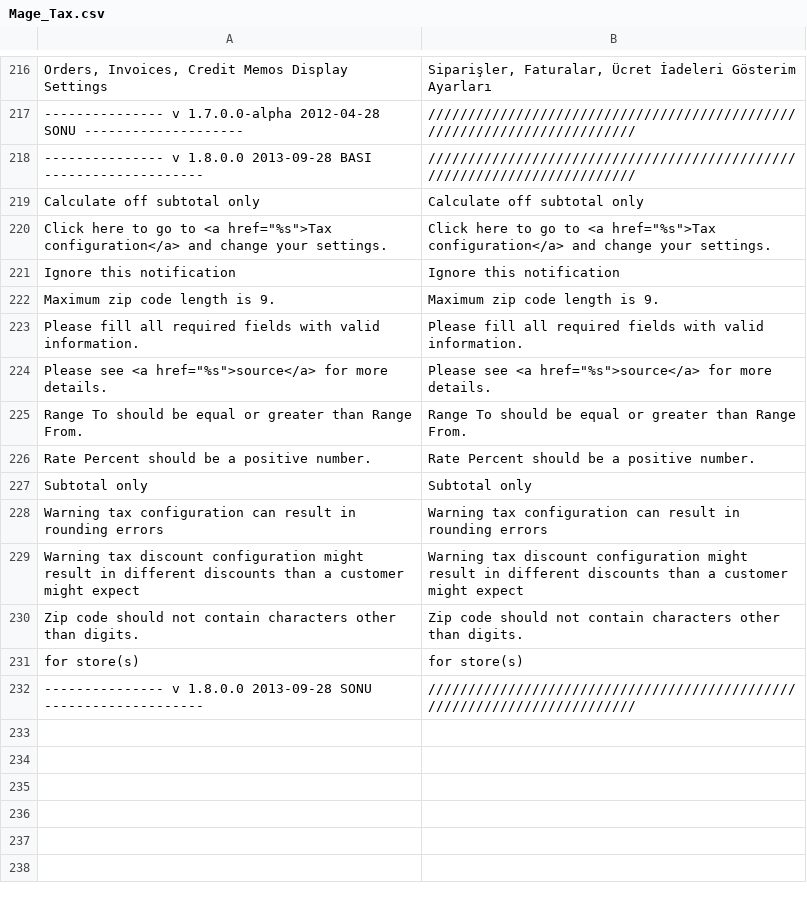
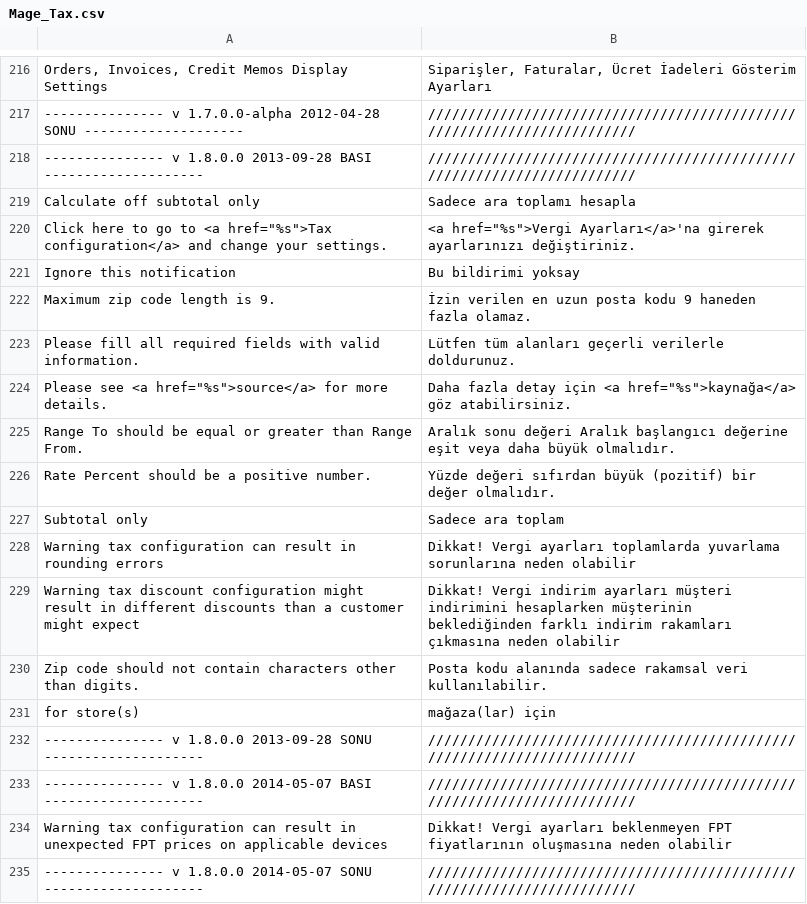
Before and after one commit to hidonet/Magento_Resmi_Turkce_Cevirisi, a CSV file: tr_TR/Mage_Tax.csv, drawn as a sheet; only a part is shown, gaps mark what is left out.

```diff
--- a/tr_TR/Mage_Tax.csv
+++ b/tr_TR/Mage_Tax.csv
@@ -218,15 +218,18 @@
 "--------------- v 1.8.0.0 2013-09-28 BASI --------------------","////////////////////////////////////////////////////////////////////////"
-"Calculate off subtotal only","Calculate off subtotal only"
-"Click here to go to <a href=""%s"">Tax configuration</a> and change your settings.","Click here to go to <a href=""%s"">Tax configuration</a> and change your settings."
-"Ignore this notification","Ignore this notification"
-"Maximum zip code length is 9.","Maximum zip code length is 9."
-"Please fill all required fields with valid information.","Please fill all required fields with valid information."
-"Please see <a href=""%s"">source</a> for more details.","Please see <a href=""%s"">source</a> for more details."
-"Range To should be equal or greater than Range From.","Range To should be equal or greater than Range From."
-"Rate Percent should be a positive number.","Rate Percent should be a positive number."
-"Subtotal only","Subtotal only"
-"Warning tax configuration can result in rounding errors","Warning tax configuration can result in rounding errors"
-"Warning tax discount configuration might result in different discounts than a customer might expect","Warning tax discount configuration might result in different discounts than a customer might expect"
-"Zip code should not contain characters other than digits.","Zip code should not contain characters other than digits."
-"for store(s)","for store(s)"
+"Calculate off subtotal only","Sadece ara toplamı hesapla"
+"Click here to go to <a href=""%s"">Tax configuration</a> and change your settings.","<a href=""%s"">Vergi Ayarları</a>'na girerek ayarlarınızı değiştiriniz."
+"Ignore this notification","Bu bildirimi yoksay"
+"Maximum zip code length is 9.","İzin verilen en uzun posta kodu 9 haneden fazla olamaz."
+"Please fill all required fields with valid information.","Lütfen tüm alanları geçerli verilerle doldurunuz."
+"Please see <a href=""%s"">source</a> for more details.","Daha fazla detay için <a href=""%s"">kaynağa</a> göz atabilirsiniz."
+"Range To should be equal or greater than Range From.","Aralık sonu değeri Aralık başlangıcı değerine eşit veya daha büyük olmalıdır."
+"Rate Percent should be a positive number.","Yüzde değeri sıfırdan büyük (pozitif) bir değer olmalıdır."
+"Subtotal only","Sadece ara toplam"
+"Warning tax configuration can result in rounding errors","Dikkat! Vergi ayarları toplamlarda yuvarlama sorunlarına neden olabilir"
+"Warning tax discount configuration might result in different discounts than a customer might expect","Dikkat! Vergi indirim ayarları müşteri indirimini hesaplarken müşterinin beklediğinden farklı indirim rakamları çıkmasına neden olabilir"
+"Zip code should not contain characters other than digits.","Posta kodu alanında sadece rakamsal veri kullanılabilir."
+"for store(s)","mağaza(lar) için"
 "--------------- v 1.8.0.0 2013-09-28 SONU --------------------","////////////////////////////////////////////////////////////////////////"
+"--------------- v 1.8.0.0 2014-05-07 BASI --------------------","////////////////////////////////////////////////////////////////////////"
+"Warning tax configuration can result in unexpected FPT prices on applicable devices","Dikkat! Vergi ayarları beklenmeyen FPT fiyatlarının oluşmasına neden olabilir"
+"--------------- v 1.8.0.0 2014-05-07 SONU --------------------","////////////////////////////////////////////////////////////////////////"
```
Also changed, not shown: tr_TR/Mage_Bundle.csv, tr_TR/Mage_Core.csv, 13 other files.
